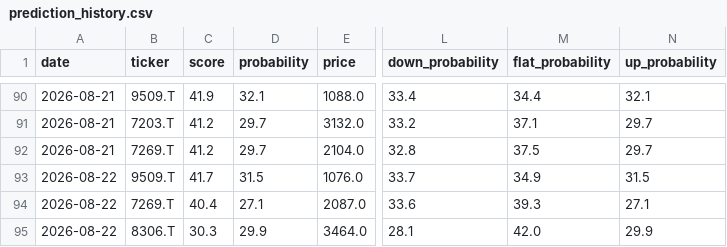
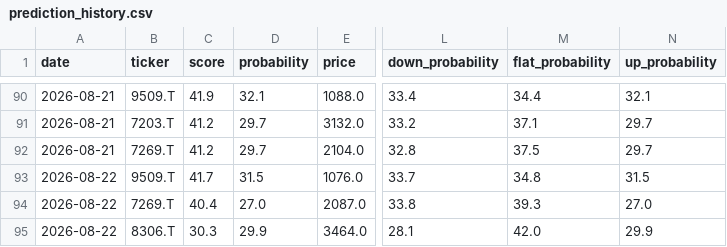
Before and after one commit to aifuu/stock-ai, a CSV file: prediction_history.csv, drawn as a sheet; only a part is shown, gaps mark what is left out; the diff names each change by its address in the sheet, - before the commit and + after, or states it on an @@ line.

```diff
--- a/prediction_history.csv
+++ b/prediction_history.csv
-M93 (flat_probability): 34.9
+M93 (flat_probability): 34.8
-D94 (probability): 27.1
+D94 (probability): 27.0
-L94 (down_probability): 33.6
+L94 (down_probability): 33.8
-N94 (up_probability): 27.1
+N94 (up_probability): 27.0
```
Also changed, not shown: 2 other files.
